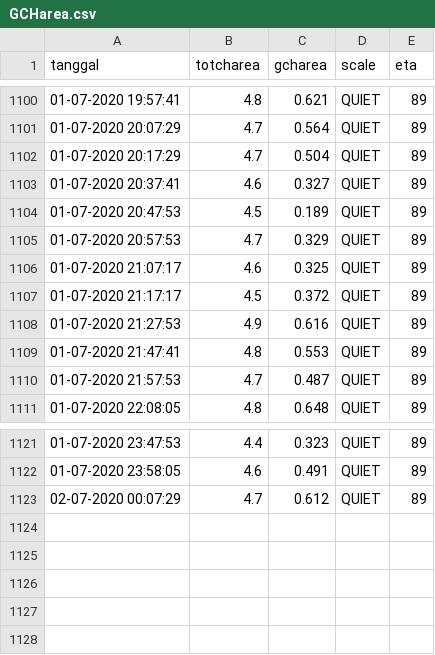
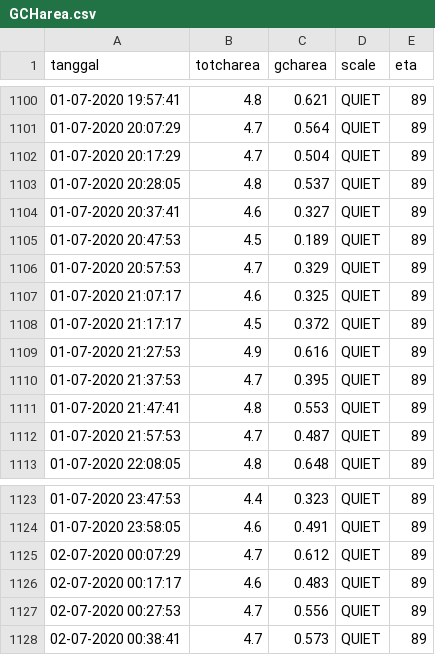
Before and after one commit to mzamzam/mzamzam.github.io, a CSV file: GCHarea.csv, drawn as a sheet; only a part is shown, gaps mark what is left out.

Commit message:
data terbaru

```diff
--- a/GCHarea.csv
+++ b/GCHarea.csv
@@ -1102,2 +1102,3 @@ tanggal,totcharea,gcharea,scale,eta
 01-07-2020 20:17:29,4.7,0.504,QUIET,89
+01-07-2020 20:28:05,4.8,0.537,QUIET,89
 01-07-2020 20:37:41,4.6,0.327,QUIET,89
@@ -1108,2 +1109,3 @@ tanggal,totcharea,gcharea,scale,eta
 01-07-2020 21:27:53,4.9,0.616,QUIET,89
+01-07-2020 21:37:53,4.7,0.395,QUIET,89
 01-07-2020 21:47:41,4.8,0.553,QUIET,89
@@ -1123 +1125,4 @@ tanggal,totcharea,gcharea,scale,eta
 02-07-2020 00:07:29,4.7,0.612,QUIET,89
+02-07-2020 00:17:17,4.6,0.483,QUIET,89
+02-07-2020 00:27:53,4.7,0.556,QUIET,89
+02-07-2020 00:38:41,4.7,0.573,QUIET,89
```
Also changed, not shown: 1 other file.
